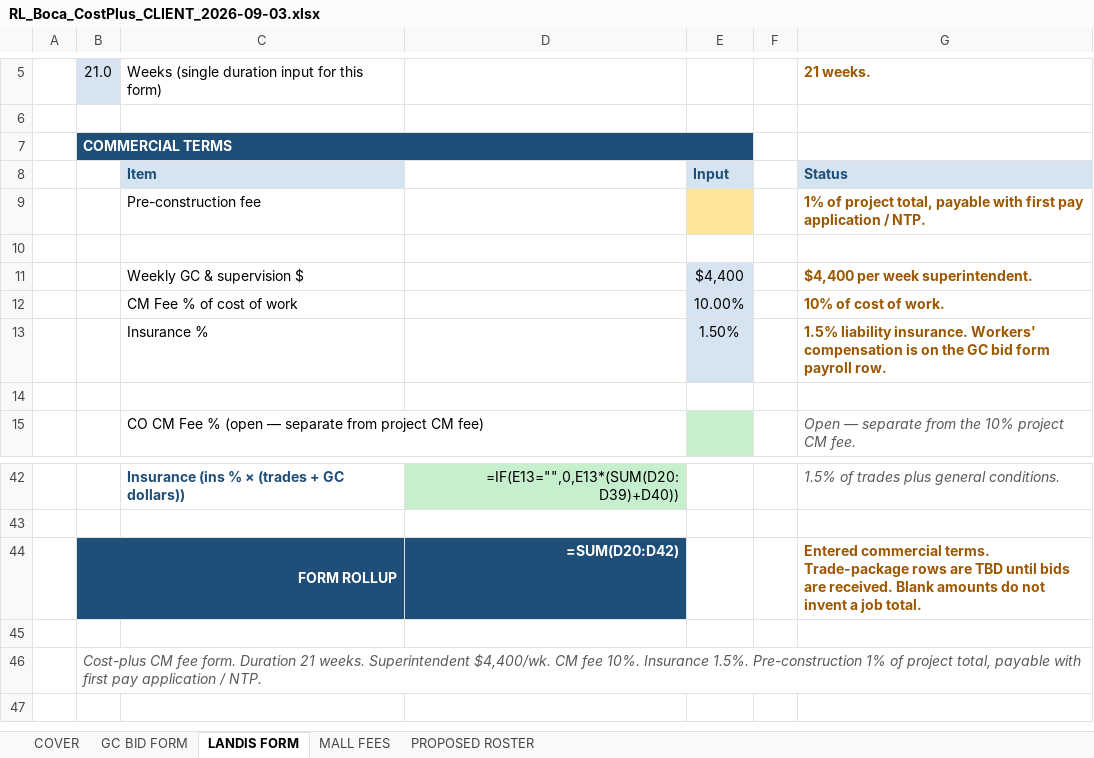
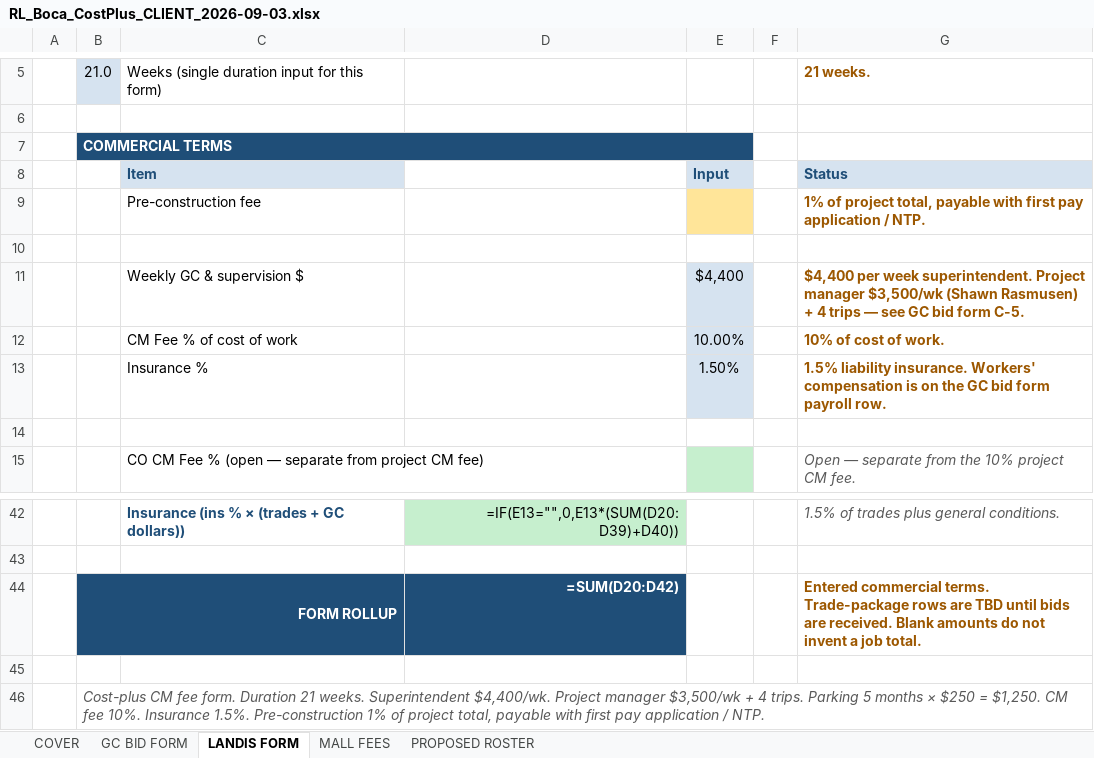
Before and after one commit to lucasoffice/lux-brand-site, an Excel workbook: ralph-lauren/boca/RL_Boca_CostPlus_CLIENT_2026-09-03.xlsx, sheet LANDIS FORM, drawn as a sheet; only a part is shown, gaps mark what is left out; values as stored, in another font and other column widths than the file's, no borders; formulas without a stored value are shown as written; the diff names each change by its address in the sheet, - before the commit and + after, or states it on an @@ line.

```diff
--- a/ralph-lauren/boca/RL_Boca_CostPlus_CLIENT_2026-09-03.xlsx (sheet LANDIS FORM)
+++ b/ralph-lauren/boca/RL_Boca_CostPlus_CLIENT_2026-09-03.xlsx (sheet LANDIS FORM)
-G11: …week superintendent.
+G11: …week superintendent. Project manager $3,500/wk (Shawn Rasmusen) + 4 trips — see GC bid form C-5.
-B46: …Superintendent $4,400/wk. CM fee…
+B46: …Superintendent $4,400/wk. Project manager $3,500/wk + 4 trips. Parking 5 months × $250 = $1,250. CM fee…
```
Also changed, not shown: sheet MALL FEES, sheet GC BID FORM, sheet COVER, ralph-lauren/boca/RL_Boca_CostPlus_LS_direct.xlsx, 1 other file.
